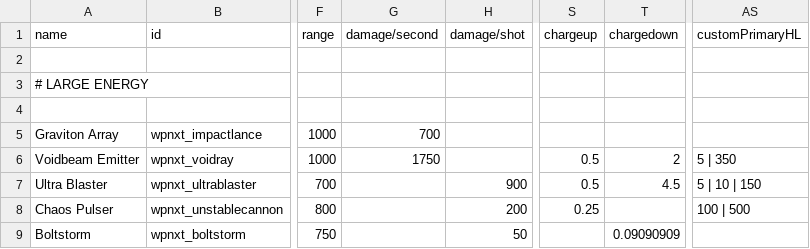
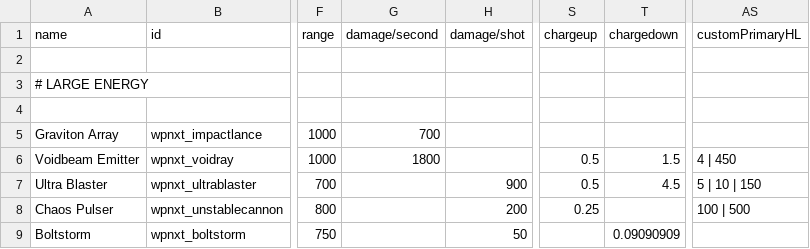
Before and after one commit to qcwxezda/Starsector-Unthemed-Weapons, a CSV file: data/weapons/weapon_data.csv, drawn as a sheet; only a part is shown, gaps mark what is left out; the diff names each change by its address in the sheet, - before the commit and + after, or states it on an @@ line.

```diff
--- a/data/weapons/weapon_data.csv
+++ b/data/weapons/weapon_data.csv
-G6 (damage/second): 1750
+G6 (damage/second): 1800
-T6 (chargedown): 2
+T6 (chargedown): 1.5
-AS6 (customPrimaryHL): 5 | 350
+AS6 (customPrimaryHL): 4 | 450
```
Also changed, not shown: 6 other files.
